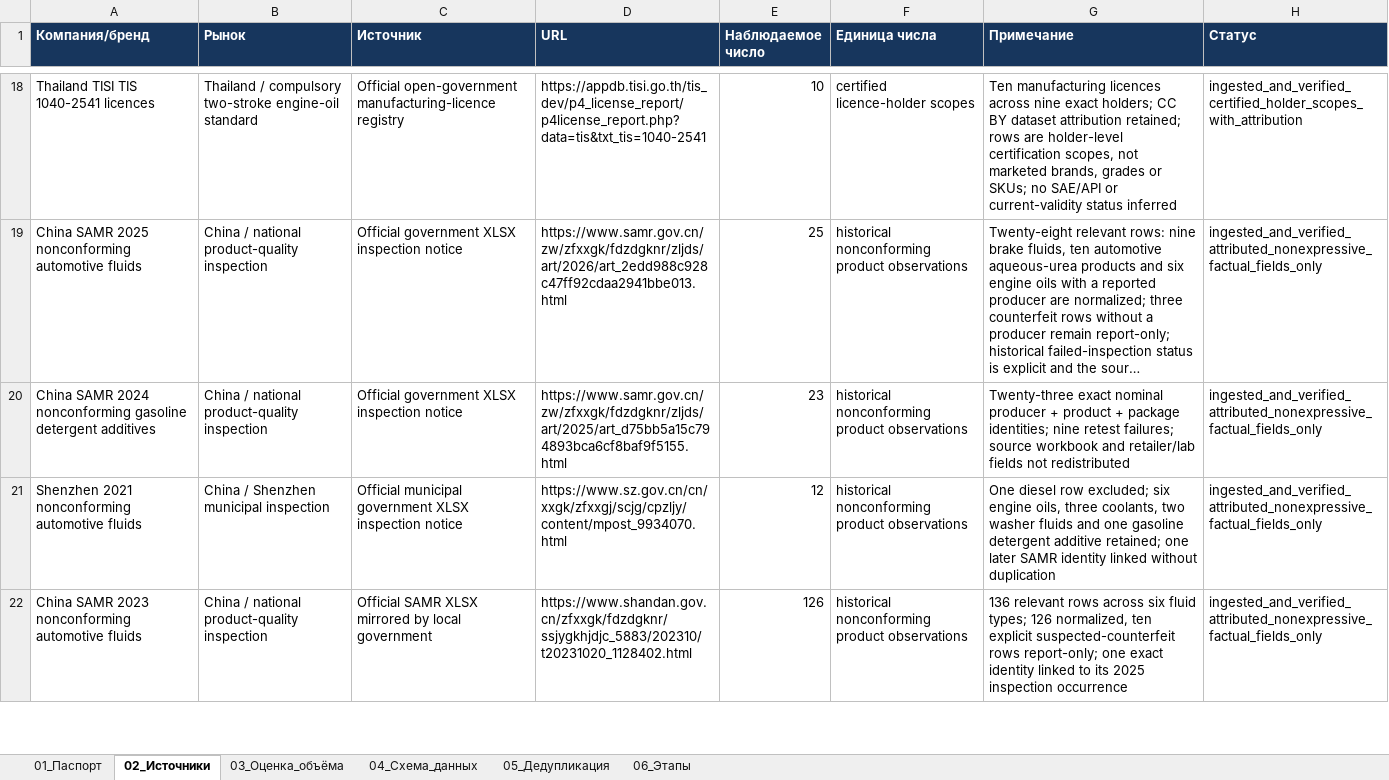
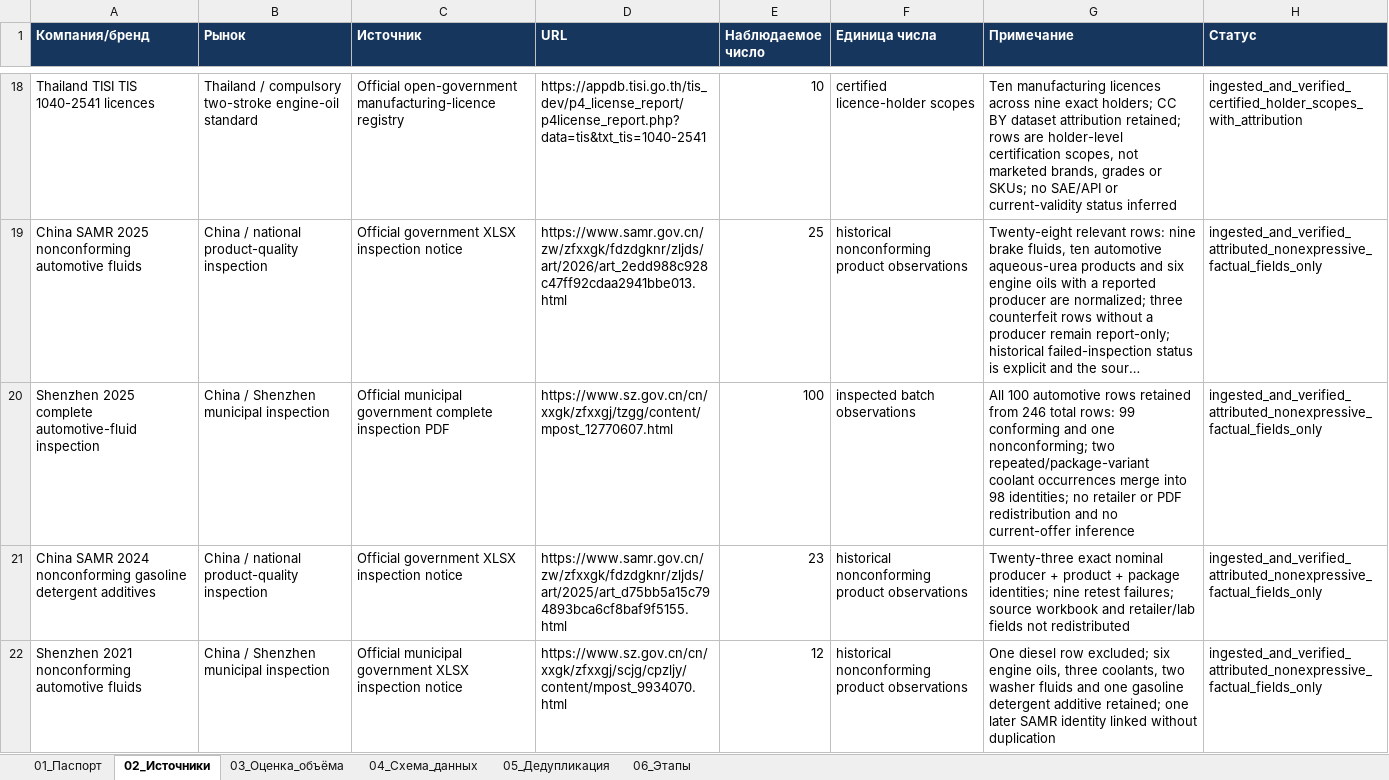
Before and after one commit to temuradhamson/mfclassifier, an Excel workbook: deliverables/Global_lubricants_catalog_registry.xlsx, sheet 02_Источники, drawn as a sheet; only a part is shown, gaps mark what is left out; the shorter side is filled out with more unchanged rows; long unchanged cells end in …; values as stored, in another font and other column widths than the file's, no borders; the diff names each change by its address in the sheet, - before the commit and + after, or states it on an @@ line.

Commit message:
Add complete Shenzhen 2025 fluid inspection

```diff
--- a/deliverables/Global_lubricants_catalog_registry.xlsx (sheet 02_Источники)
+++ b/deliverables/Global_lubricants_catalog_registry.xlsx (sheet 02_Источники)
+row 20: Shenzhen 2025 complete automotive-fluid inspection | China / Shenzhen municipal inspection | Official municipal government complete inspection PDF | https://www.sz.gov.cn/cn/xxgk/zfxxgj/tzgg/content/mpost_12770607.html | 100 | inspected batch observations | All 100 automotive rows retained from 246 total rows: 99 conforming and one nonconforming; two repeated/package-variant coolant occurrences merge into 98 identities; no retailer or PDF redistribution and no current-offer inference | ingested_and_verified_attributed_nonexpressive_factual_fields_only
```
Also changed, not shown: 11 other files.
